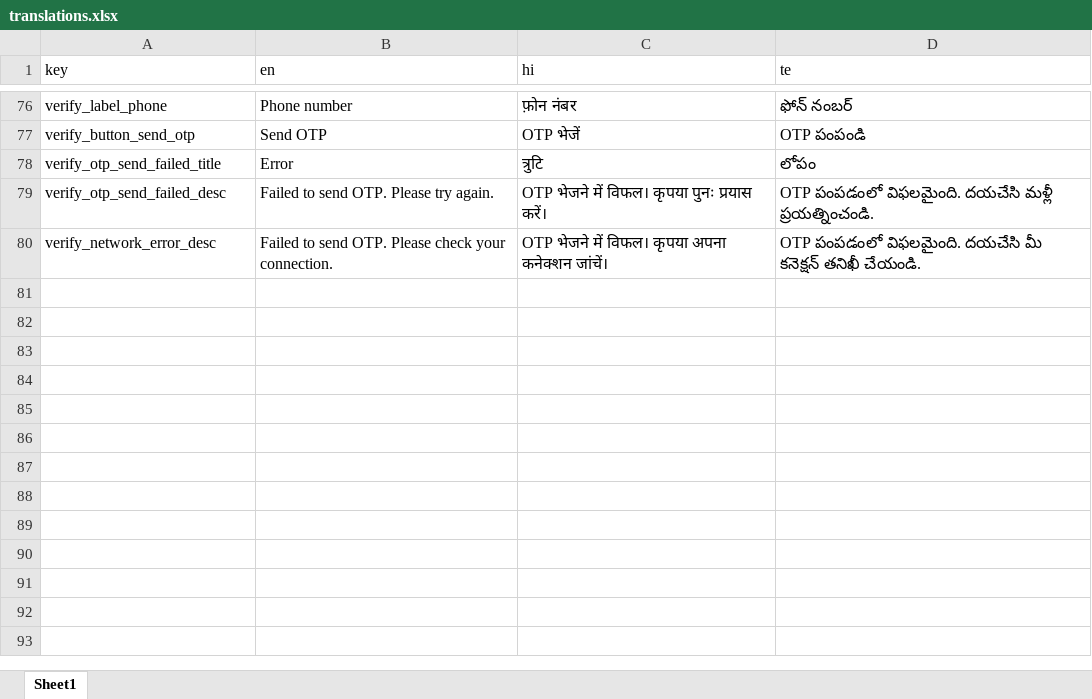
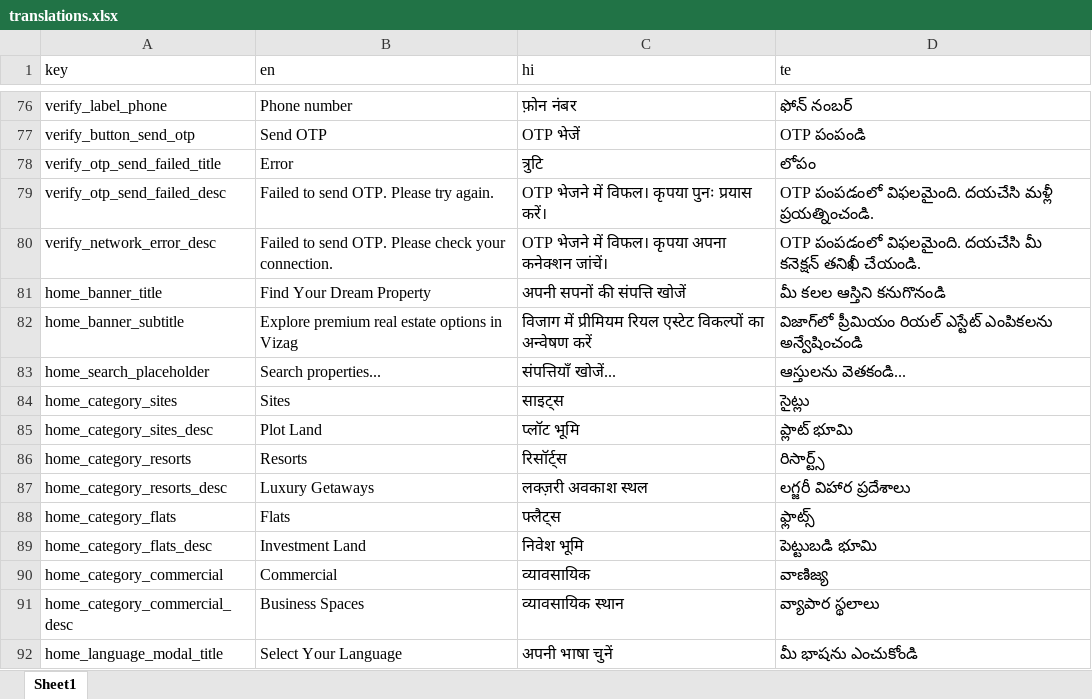
Before and after one commit to technojiglobal/Landstime_Androidapp, an Excel workbook: Frontend/translations.xlsx, sheet Sheet1, drawn as a sheet; only a part is shown, gaps mark what is left out; values as stored, in another font and other column widths than the file's, no borders; the diff names each change by its address in the sheet, - before the commit and + after, or states it on an @@ line.

```diff
--- a/Frontend/translations.xlsx (sheet Sheet1)
+++ b/Frontend/translations.xlsx (sheet Sheet1)
+row 81: home_banner_title | Find Your Dream Property | अपनी सपनों की संपत्ति खोजें | మీ కలల ఆస్తిని కనుగొనండి
+row 82: home_banner_subtitle | Explore premium real estate options in Vizag | विजाग में प्रीमियम रियल एस्टेट विकल्पों का अन्वेषण करें | విజాగ్‌లో ప్రీమియం రియల్ ఎస్టేట్ ఎంపికలను అన్వేషించండి
+row 83: home_search_placeholder | Search properties... | संपत्तियाँ खोजें... | ఆస్తులను వెతకండి...
+row 84: home_category_sites | Sites | साइट्स | సైట్లు
+row 85: home_category_sites_desc | Plot Land | प्लॉट भूमि | ప్లాట్ భూమి
+row 86: home_category_resorts | Resorts | रिसॉर्ट्स | రిసార్ట్స్
+row 87: home_category_resorts_desc | Luxury Getaways | लक्ज़री अवकाश स्थल | లగ్జరీ విహార ప్రదేశాలు
+row 88: home_category_flats | Flats | फ्लैट्स | ఫ్లాట్స్
+row 89: home_category_flats_desc | Investment Land | निवेश भूमि | పెట్టుబడి భూమి
+row 90: home_category_commercial | Commercial | व्यावसायिक | వాణిజ్య
+row 91: home_category_commercial_desc | Business Spaces | व्यावसायिक स्थान | వ్యాపార స్థలాలు
+row 92: home_language_modal_title | Select Your Language | अपनी भाषा चुनें | మీ భాషను ఎంచుకోండి
```
Also changed, not shown: 7 other files.
